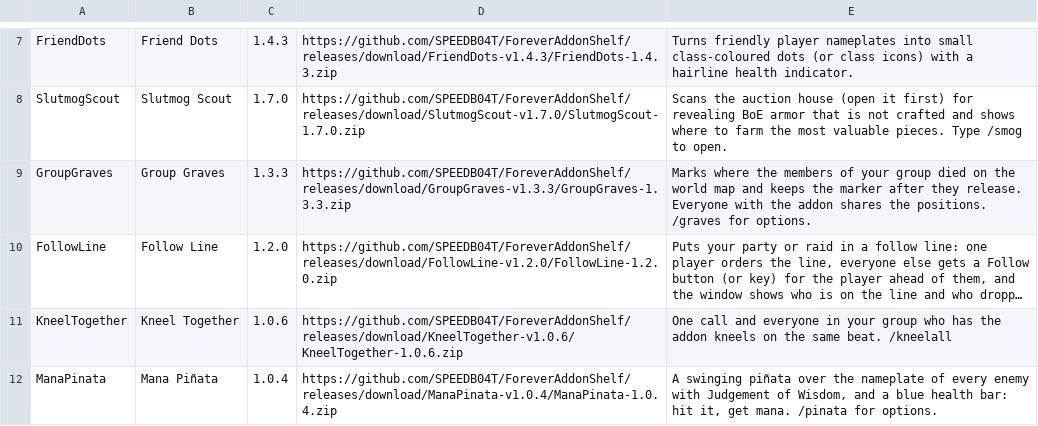
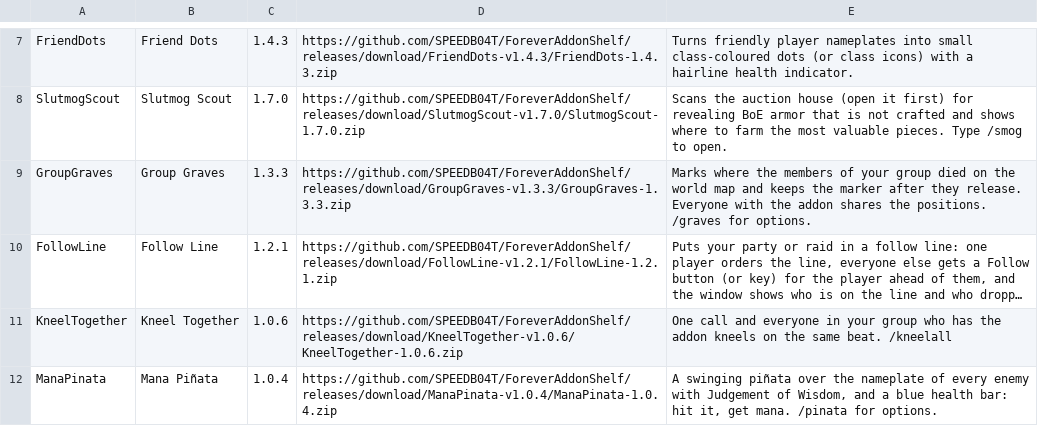
Before and after one commit to SPEEDB04T/ForeverAddonShelf, a TSV file: addons.tsv, drawn as a sheet; only a part is shown, gaps mark what is left out; long unchanged cells end in …; the diff names each change by its address in the sheet, - before the commit and + after, or states it on an @@ line.

Commit message:
Release Follow Line 1.2.1

```diff
--- a/addons.tsv
+++ b/addons.tsv
-C10: 1.2.0
+C10: 1.2.1
-D10: https://github.com/SPEEDB04T/ForeverAddonShelf/releases/download/FollowLine-v1.2.0/FollowLine-1.2.0.zip
+D10: https://github.com/SPEEDB04T/ForeverAddonShelf/releases/download/FollowLine-v1.2.1/FollowLine-1.2.1.zip
```
Also changed, not shown: 5 other files.
